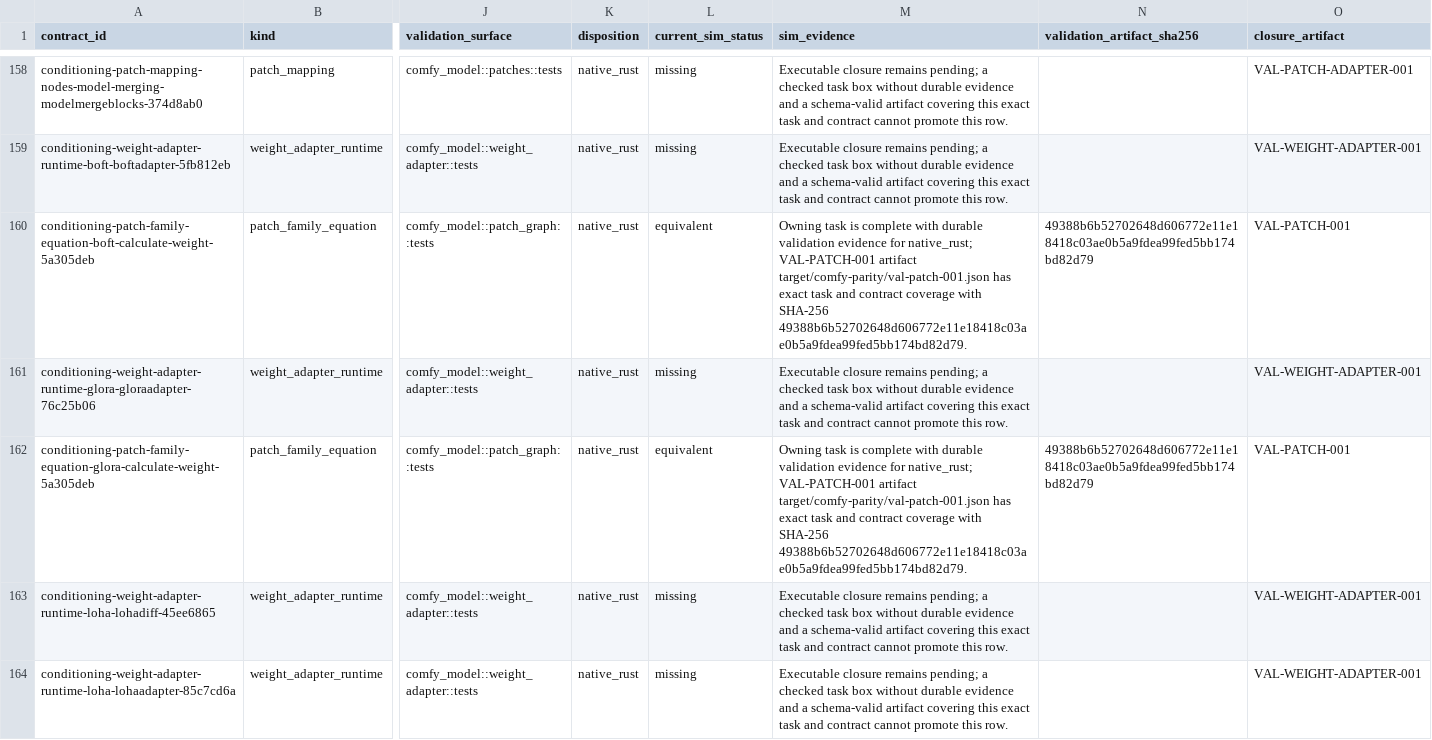
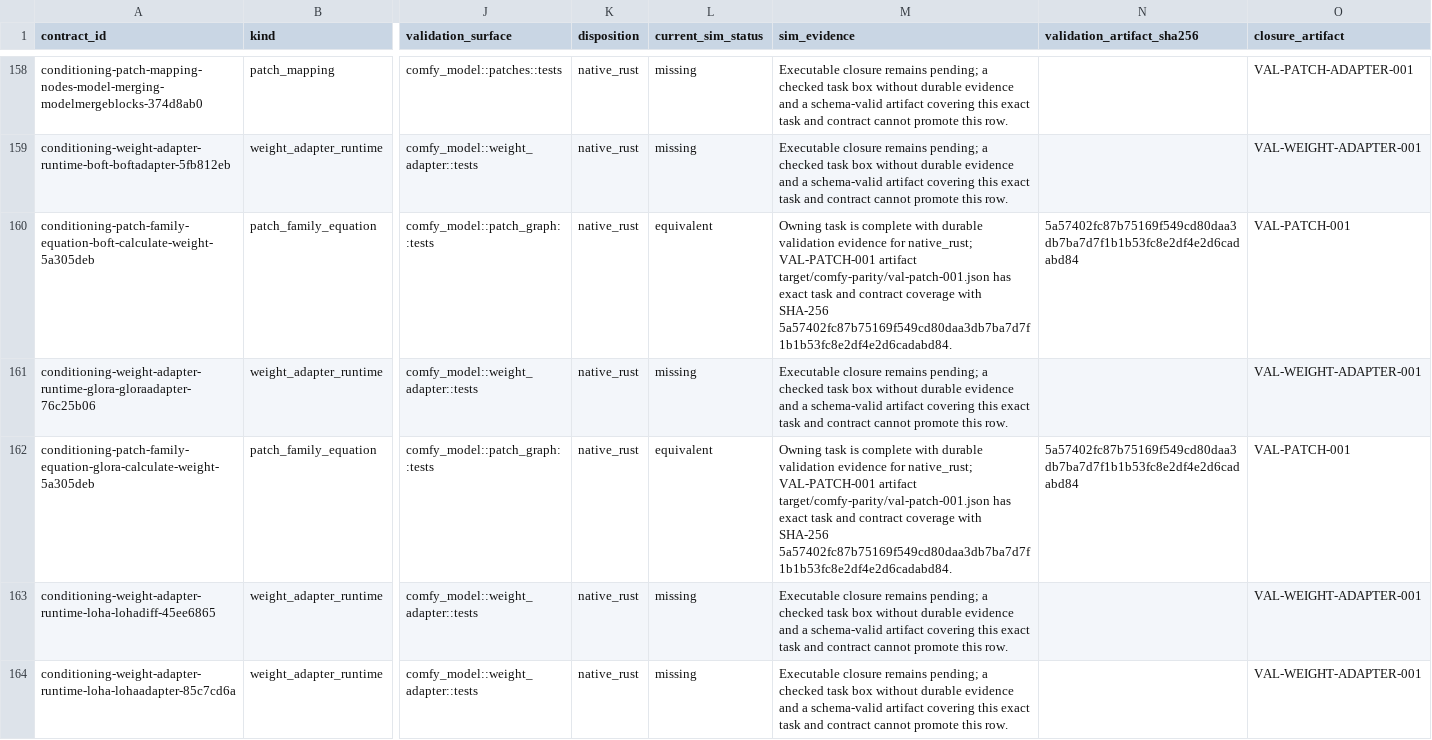
Before and after one commit to imagineerings/xor, a CSV file: .agents/specs/comfy-parity/catalogs/backend-conditioning-contracts.csv, drawn as a sheet; only a part is shown, gaps mark what is left out; the diff covers the shown part only; the diff names each change by its address in the sheet, - before the commit and + after, or states it on an @@ line.

```diff
--- a/.agents/specs/comfy-parity/catalogs/backend-conditioning-contracts.csv
+++ b/.agents/specs/comfy-parity/catalogs/backend-conditioning-contracts.csv
-M160 (sim_evidence): …with SHA-256 49388b6b52702648d606772e11e18418c03ae0b5a9fdea99fed5bb174bd82d79.
+M160 (sim_evidence): …with SHA-256 5a57402fc87b75169f549cd80daa3db7ba7d7f1b1b53fc8e2df4e2d6cadabd84.
-N160 (validation_artifact_sha256): 49388b6b52702648d606772e11e18418c03ae0b5a9fdea99fed5bb174bd82d79
+N160 (validation_artifact_sha256): 5a57402fc87b75169f549cd80daa3db7ba7d7f1b1b53fc8e2df4e2d6cadabd84
-M162 (sim_evidence): …with SHA-256 49388b6b52702648d606772e11e18418c03ae0b5a9fdea99fed5bb174bd82d79.
+M162 (sim_evidence): …with SHA-256 5a57402fc87b75169f549cd80daa3db7ba7d7f1b1b53fc8e2df4e2d6cadabd84.
-N162 (validation_artifact_sha256): 49388b6b52702648d606772e11e18418c03ae0b5a9fdea99fed5bb174bd82d79
+N162 (validation_artifact_sha256): 5a57402fc87b75169f549cd80daa3db7ba7d7f1b1b53fc8e2df4e2d6cadabd84
```
Also changed, not shown: 40 edited cells elsewhere in this file, 11 other files.
